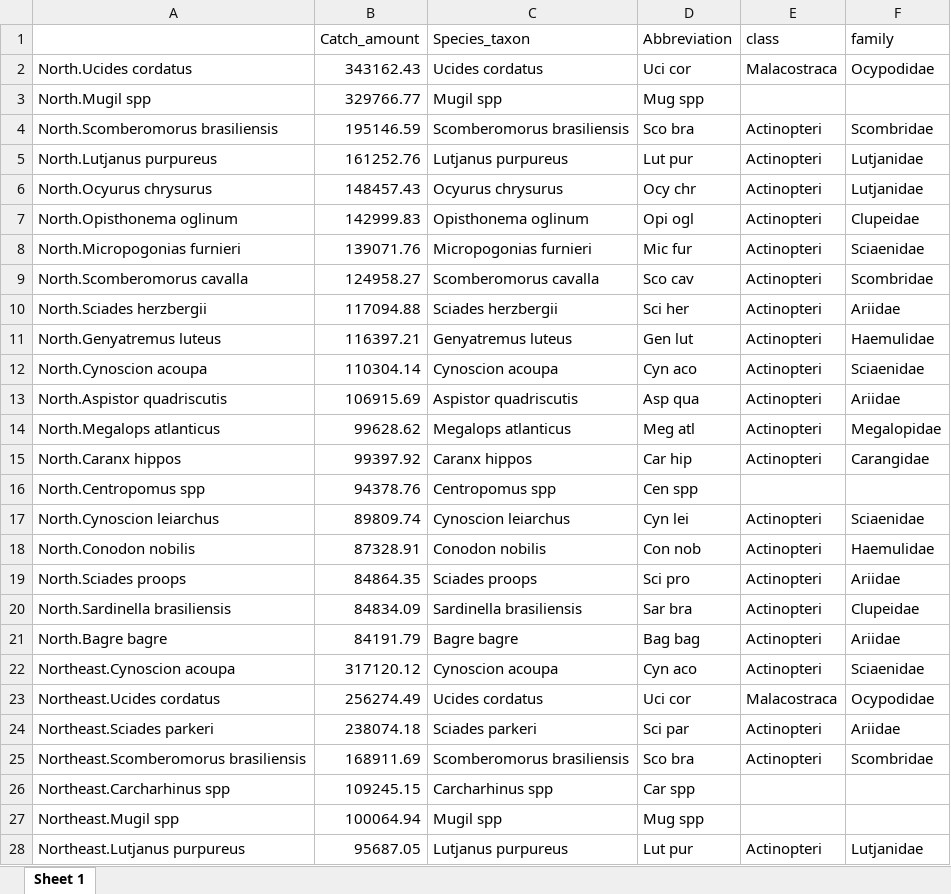
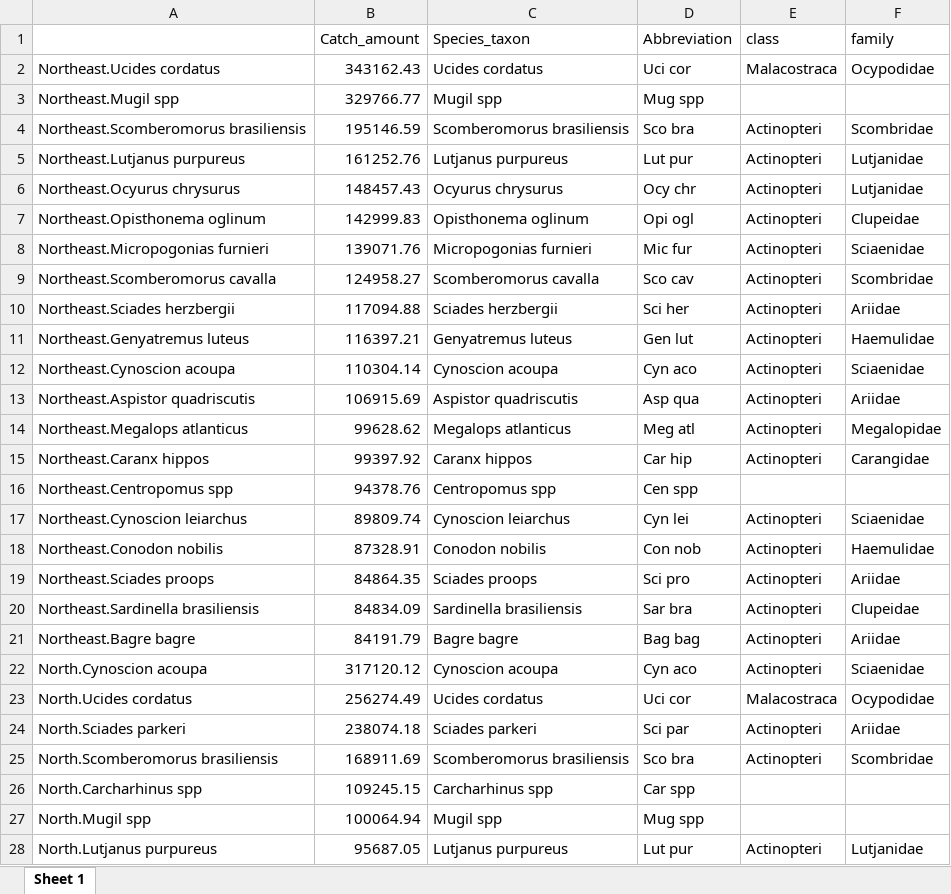
Before and after one commit to Sinbiose-Reefs/food_security, an Excel workbook: output/tab_names_catch.xlsx, sheet Sheet 1, drawn as a sheet; only a part is shown; values as stored, in another font and other column widths than the file's, no borders; the diff covers the shown part only; the diff names each change by its address in the sheet, - before the commit and + after, or states it on an @@ line.

Commit message:
updating data

```diff
--- a/output/tab_names_catch.xlsx (sheet Sheet 1)
+++ b/output/tab_names_catch.xlsx (sheet Sheet 1)
-A2: North.Ucides cordatus
+A2: Northeast.Ucides cordatus
-A3: North.Mugil spp
+A3: Northeast.Mugil spp
-A4: North.Scomberomorus brasiliensis
+A4: Northeast.Scomberomorus brasiliensis
-A5: North.Lutjanus purpureus
+A5: Northeast.Lutjanus purpureus
-A6: North.Ocyurus chrysurus
+A6: Northeast.Ocyurus chrysurus
-A7: North.Opisthonema oglinum
+A7: Northeast.Opisthonema oglinum
-A8: North.Micropogonias furnieri
+A8: Northeast.Micropogonias furnieri
-A9: North.Scomberomorus cavalla
+A9: Northeast.Scomberomorus cavalla
-A10: North.Sciades herzbergii
+A10: Northeast.Sciades herzbergii
-A11: North.Genyatremus luteus
+A11: Northeast.Genyatremus luteus
-A12: North.Cynoscion acoupa
+A12: Northeast.Cynoscion acoupa
-A13: North.Aspistor quadriscutis
+A13: Northeast.Aspistor quadriscutis
-A14: North.Megalops atlanticus
+A14: Northeast.Megalops atlanticus
-A15: North.Caranx hippos
+A15: Northeast.Caranx hippos
-A16: North.Centropomus spp
+A16: Northeast.Centropomus spp
-A17: North.Cynoscion leiarchus
+A17: Northeast.Cynoscion leiarchus
-A18: North.Conodon nobilis
+A18: Northeast.Conodon nobilis
-A19: North.Sciades proops
+A19: Northeast.Sciades proops
-A20: North.Sardinella brasiliensis
+A20: Northeast.Sardinella brasiliensis
-A21: North.Bagre bagre
+A21: Northeast.Bagre bagre
-A22: Northeast.Cynoscion acoupa
+A22: North.Cynoscion acoupa
-A23: Northeast.Ucides cordatus
+A23: North.Ucides cordatus
-A24: Northeast.Sciades parkeri
+A24: North.Sciades parkeri
-A25: Northeast.Scomberomorus brasiliensis
+A25: North.Scomberomorus brasiliensis
-A26: Northeast.Carcharhinus spp
+A26: North.Carcharhinus spp
-A27: Northeast.Mugil spp
+A27: North.Mugil spp
-A28: Northeast.Lutjanus purpureus
+A28: North.Lutjanus purpureus
```
Also changed, not shown: 13 edited cells elsewhere in this sheet, 1 other file.
